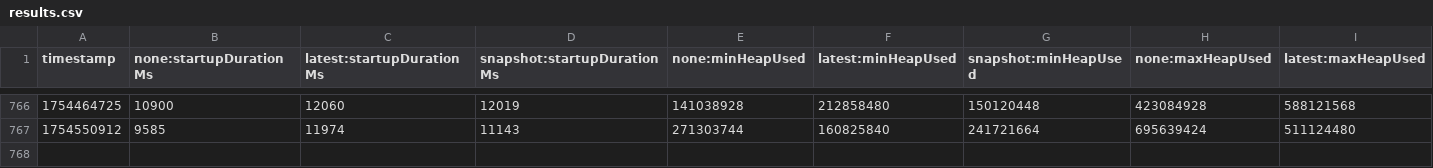
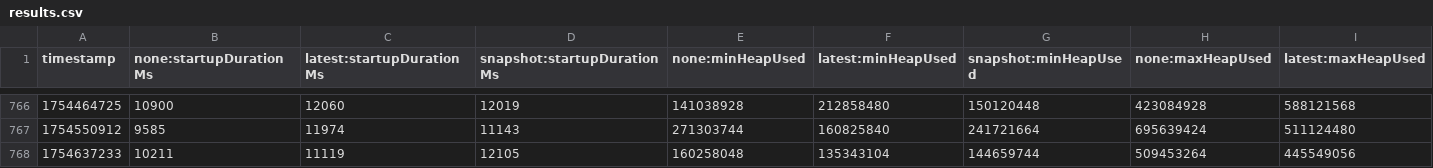
Before and after one commit to moorefu/opentelemetry-java-instrumentation, a CSV file: benchmark-overhead/results/release/results.csv, drawn as a sheet; only a part is shown, gaps mark what is left out; rows hold the shown columns only; the diff names each change by its address in the sheet, - before the commit and + after, or states it on an @@ line.

```diff
--- a/benchmark-overhead/results/release/results.csv
+++ b/benchmark-overhead/results/release/results.csv
+row 768: 1754637233 | 10211 | 11119 | 12105 | 160258048 | 135343104 | 144659744 | 509453264 | 445549056
```
Also changed, not shown: 1 other file.
